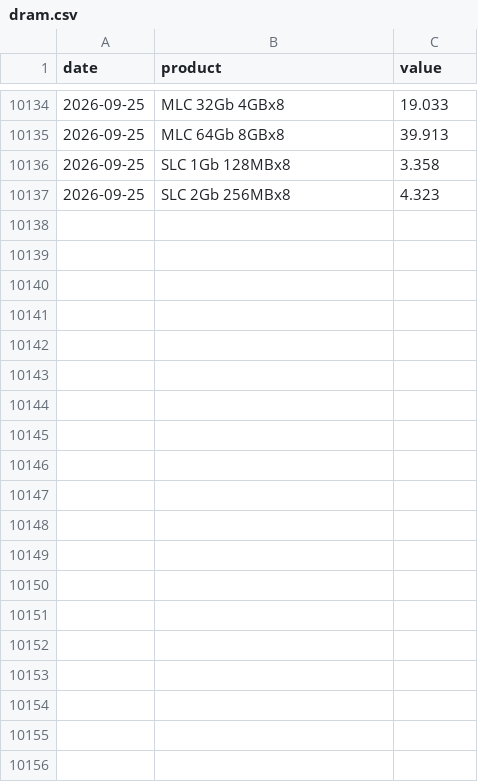
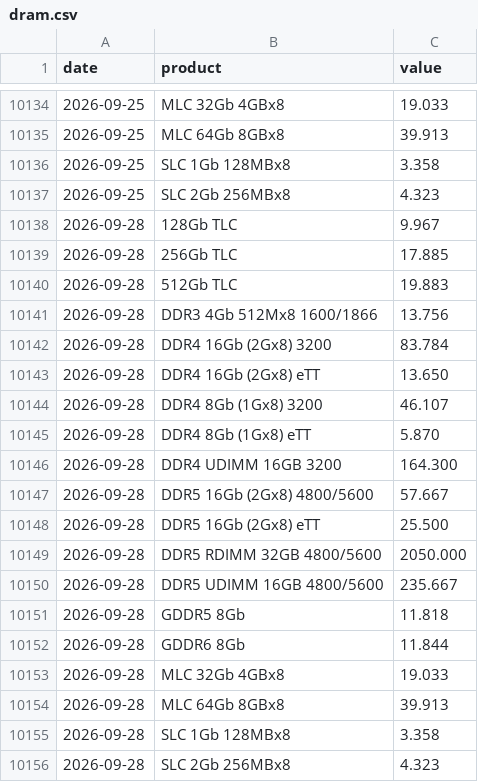
Before and after one commit to hyunjafan-creator/commodity_dashboard, a CSV file: data/dram.csv, drawn as a sheet; only a part is shown, gaps mark what is left out.

```diff
--- a/data/dram.csv
+++ b/data/dram.csv
@@ -10137 +10137,20 @@ date,product,value
 2026-09-25,SLC 2Gb 256MBx8,4.323
+2026-09-28,128Gb TLC,9.967
+2026-09-28,256Gb TLC,17.885
+2026-09-28,512Gb TLC,19.883
+2026-09-28,DDR3 4Gb 512Mx8 1600/1866,13.756
+2026-09-28,DDR4 16Gb (2Gx8) 3200,83.784
+2026-09-28,DDR4 16Gb (2Gx8) eTT,13.650
+2026-09-28,DDR4 8Gb (1Gx8) 3200,46.107
+2026-09-28,DDR4 8Gb (1Gx8) eTT,5.870
+2026-09-28,DDR4 UDIMM 16GB 3200,164.300
+2026-09-28,DDR5 16Gb (2Gx8) 4800/5600,57.667
+2026-09-28,DDR5 16Gb (2Gx8) eTT,25.500
+2026-09-28,DDR5 RDIMM 32GB 4800/5600,2050.000
+2026-09-28,DDR5 UDIMM 16GB 4800/5600,235.667
+2026-09-28,GDDR5 8Gb,11.818
+2026-09-28,GDDR6 8Gb,11.844
+2026-09-28,MLC 32Gb 4GBx8,19.033
+2026-09-28,MLC 64Gb 8GBx8,39.913
+2026-09-28,SLC 1Gb 128MBx8,3.358
+2026-09-28,SLC 2Gb 256MBx8,4.323
```
Also changed, not shown: data/ad0.csv, data/lc0.csv, 33 other files.
